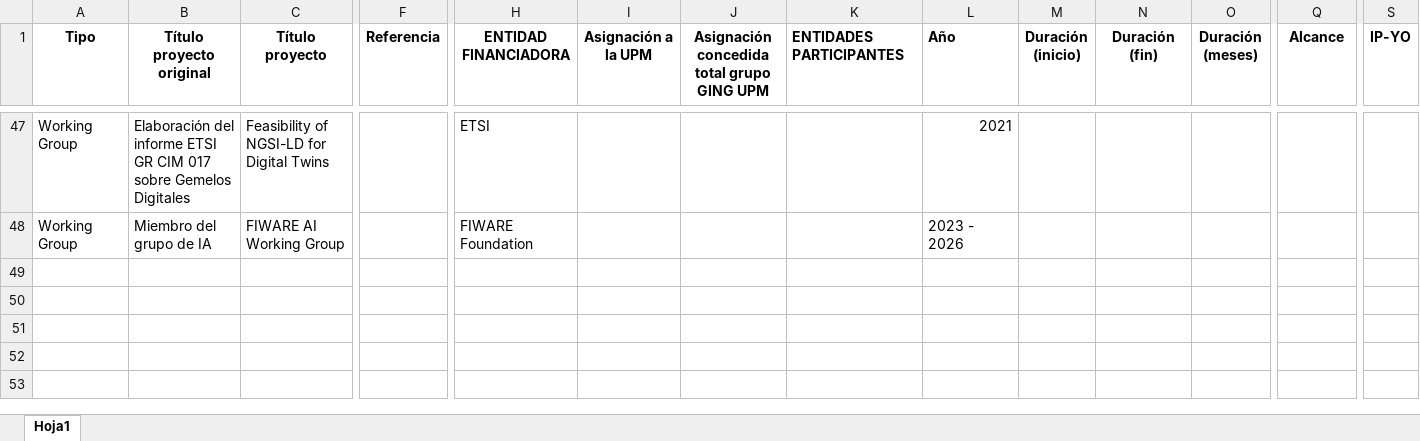
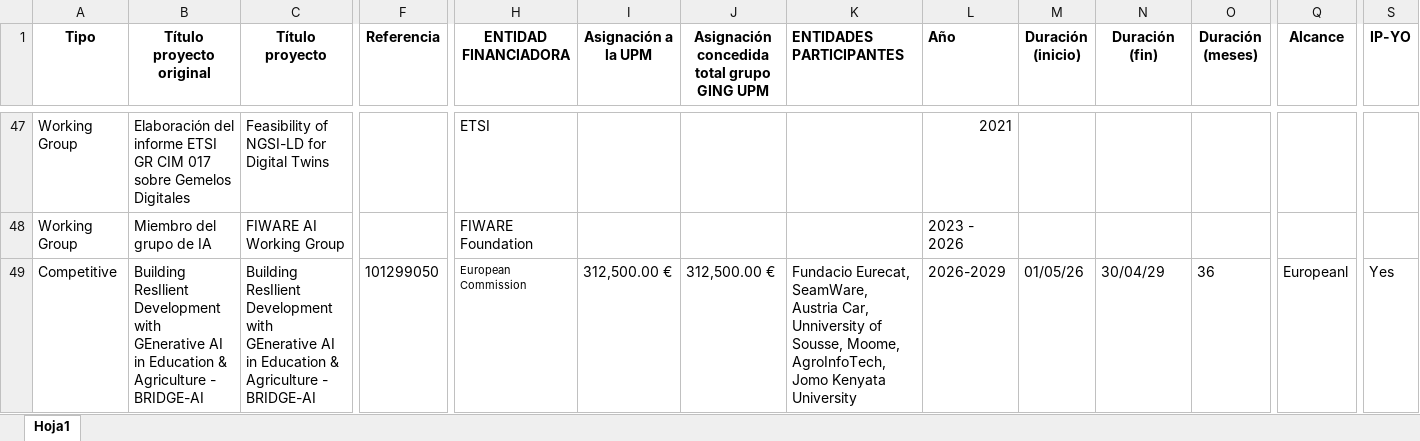
Before and after one commit to javicond3/javicond3.github.io, an Excel workbook: data/Projects.xlsx, sheet Hoja1, drawn as a sheet; only a part is shown, gaps mark what is left out; values as stored, in another font and other column widths than the file's, no borders; rows hold the shown columns only; the diff names each change by its address in the sheet, - before the commit and + after, or states it on an @@ line.

```diff
--- a/data/Projects.xlsx (sheet Hoja1)
+++ b/data/Projects.xlsx (sheet Hoja1)
+row 49: Competitive | Building ResIlient Development with GEnerative AI in Education & Agriculture - BRIDGE-AI | Building ResIlient Development with GEnerative AI in Education & Agriculture - BRIDGE-AI | 101299050 | European Commission | 312,500.00 € | 312,500.00 € | Fundacio Eurecat, SeamWare, Austria Car, Unniversity of Sousse, Moome, AgroInfoTech, Jomo Kenyata University | 2026-2029 | 01/05/26 | 30/04/29 | 36 | Europeanl | Yes
```
Also changed, not shown: data/Awards.xlsx.
